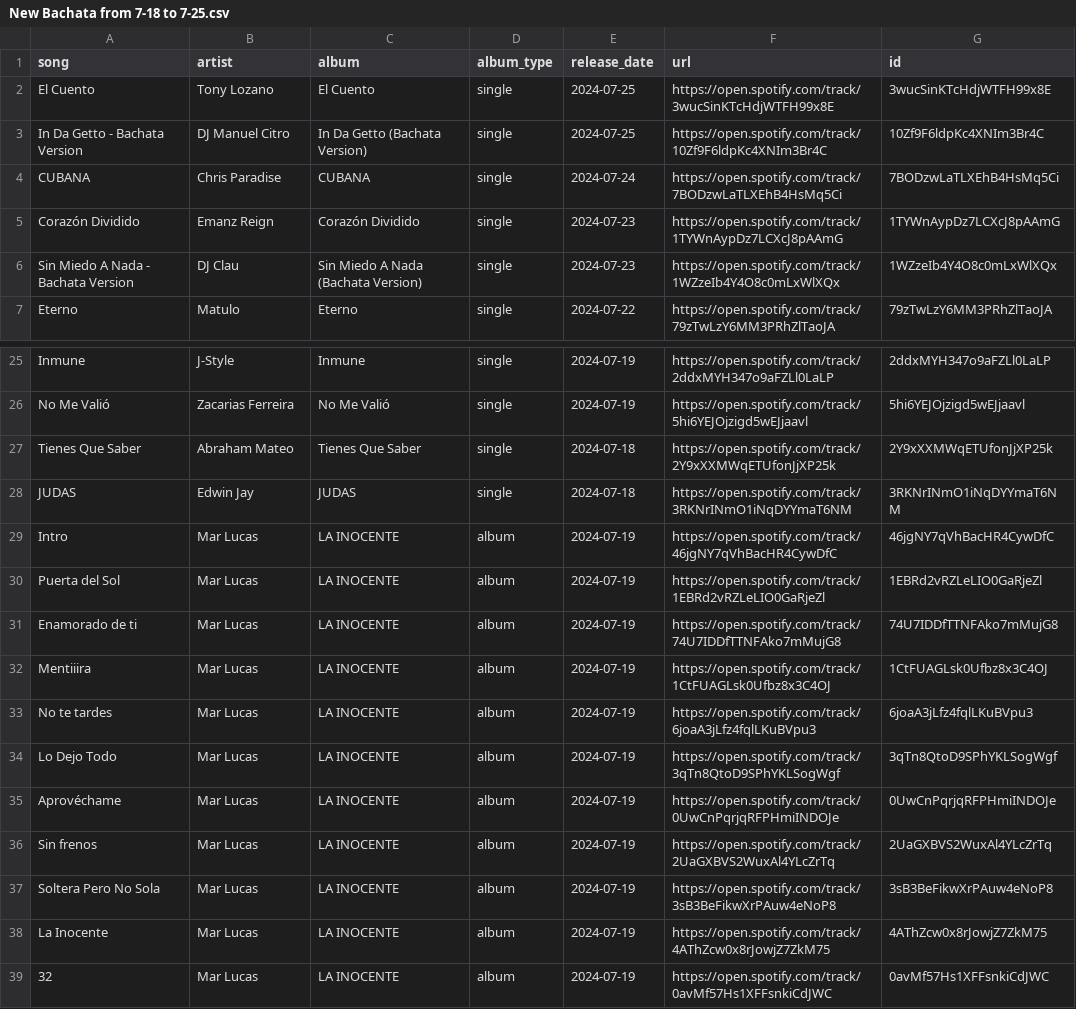
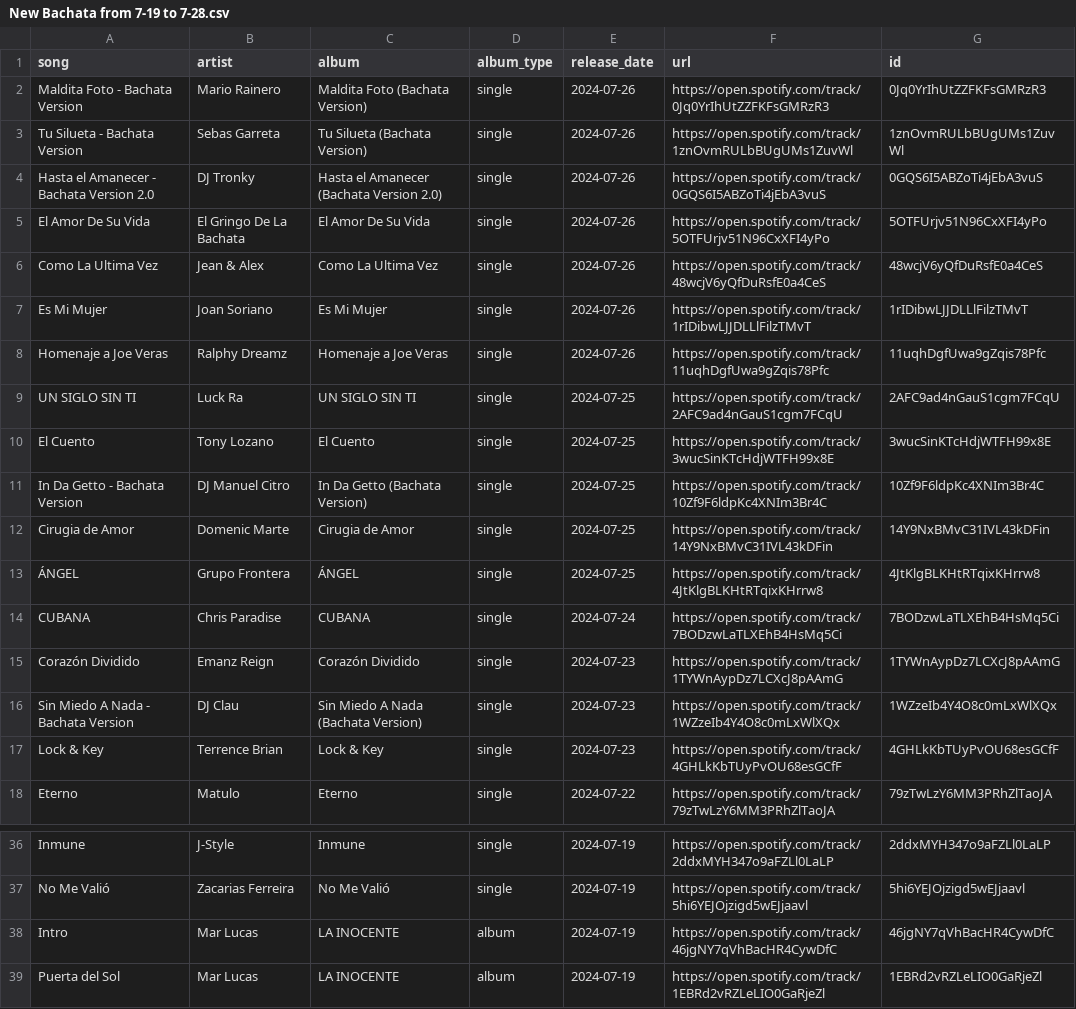
Before and after one commit to salil91/Spotify, a CSV file: New Bachata from 7-19 to 7-28.csv (was New Bachata from 7-18 to 7-25.csv), drawn as a sheet; only a part is shown, gaps mark what is left out; the shorter side is filled out with more unchanged rows; removed rows and columns are numbered as before the commit, all else as after; the diff names each change by its address in the sheet, - before the commit and + after, or states it on an @@ line.

Commit message:
updated artist list

```diff
--- a/New Bachata from 7-18 to 7-25.csv
+++ b/New Bachata from 7-19 to 7-28.csv
+row 2: Maldita Foto - Bachata Version | Mario Rainero | Maldita Foto (Bachata Version) | single | 2024-07-26 | https://open.spotify.com/track/0Jq0YrIhUtZZFKFsGMRzR3 | 0Jq0YrIhUtZZFKFsGMRzR3
+row 3: Tu Silueta - Bachata Version | Sebas Garreta | Tu Silueta (Bachata Version) | single | 2024-07-26 | https://open.spotify.com/track/1znOvmRULbBUgUMs1ZuvWl | 1znOvmRULbBUgUMs1ZuvWl
+row 4: Hasta el Amanecer - Bachata Version 2.0 | DJ Tronky | Hasta el Amanecer (Bachata Version 2.0) | single | 2024-07-26 | https://open.spotify.com/track/0GQS6I5ABZoTi4jEbA3vuS | 0GQS6I5ABZoTi4jEbA3vuS
+row 5: El Amor De Su Vida | El Gringo De La Bachata | El Amor De Su Vida | single | 2024-07-26 | https://open.spotify.com/track/5OTFUrjv51N96CxXFI4yPo | 5OTFUrjv51N96CxXFI4yPo
+row 6: Como La Ultima Vez | Jean & Alex | Como La Ultima Vez | single | 2024-07-26 | https://open.spotify.com/track/48wcjV6yQfDuRsfE0a4CeS | 48wcjV6yQfDuRsfE0a4CeS
+row 7: Es Mi Mujer | Joan Soriano | Es Mi Mujer | single | 2024-07-26 | https://open.spotify.com/track/1rIDibwLJJDLLlFilzTMvT | 1rIDibwLJJDLLlFilzTMvT
+row 8: Homenaje a Joe Veras | Ralphy Dreamz | Homenaje a Joe Veras | single | 2024-07-26 | https://open.spotify.com/track/11uqhDgfUwa9gZqis78Pfc | 11uqhDgfUwa9gZqis78Pfc
+row 9: UN SIGLO SIN TI | Luck Ra | UN SIGLO SIN TI | single | 2024-07-25 | https://open.spotify.com/track/2AFC9ad4nGauS1cgm7FCqU | 2AFC9ad4nGauS1cgm7FCqU
+row 12: Cirugia de Amor | Domenic Marte | Cirugia de Amor | single | 2024-07-25 | https://open.spotify.com/track/14Y9NxBMvC31IVL43kDFin | 14Y9NxBMvC31IVL43kDFin
+row 13: ÁNGEL | Grupo Frontera | ÁNGEL | single | 2024-07-25 | https://open.spotify.com/track/4JtKlgBLKHtRTqixKHrrw8 | 4JtKlgBLKHtRTqixKHrrw8
+row 17: Lock & Key | Terrence Brian | Lock & Key | single | 2024-07-23 | https://open.spotify.com/track/4GHLkKbTUyPvOU68esGCfF | 4GHLkKbTUyPvOU68esGCfF
-row 27: Tienes Que Saber | Abraham Mateo | Tienes Que Saber | single | 2024-07-18 | https://open.spotify.com/track/2Y9xXXMWqETUfonJjXP25k | 2Y9xXXMWqETUfonJjXP25k
-row 28: JUDAS | Edwin Jay | JUDAS | single | 2024-07-18 | https://open.spotify.com/track/3RKNrINmO1iNqDYYmaT6NM | 3RKNrINmO1iNqDYYmaT6NM
```
Also changed, not shown: Bachata Artists (Manual).csv, 2 other files.
